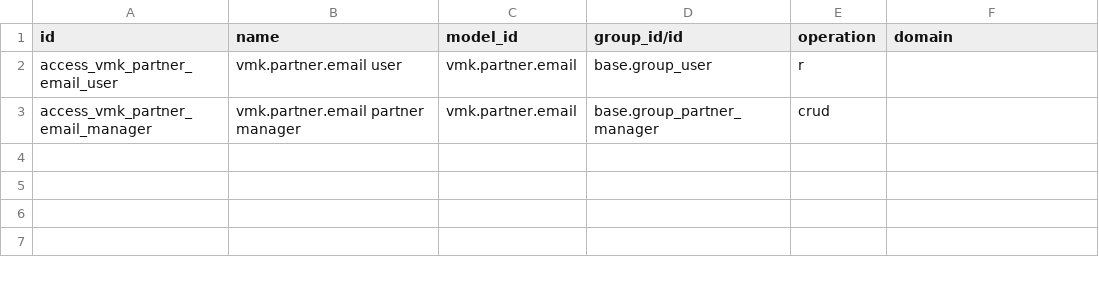
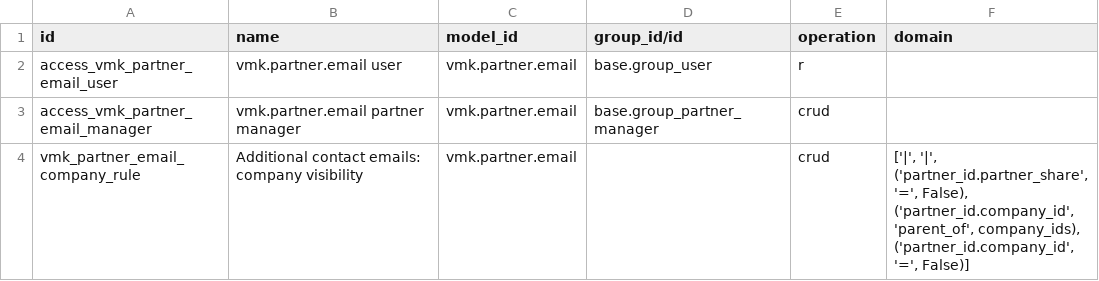
Before and after one commit to valenciamakers/odoo-addons, a CSV file: vmk_partner_email_multiple/security/ir.access.csv, drawn as a sheet; the diff names each change by its address in the sheet, - before the commit and + after, or states it on an @@ line.

```diff
--- a/vmk_partner_email_multiple/security/ir.access.csv
+++ b/vmk_partner_email_multiple/security/ir.access.csv
+row 4: vmk_partner_email_company_rule | Additional contact emails: company visibility | vmk.partner.email |  | crud | ['|', '|', ('partner_id.partner_share', '=', False), ('partner_id.company_id', 'parent_of', company_ids), ('partner_id.company_id', '=', False)]
```
Also changed, not shown: 5 other files.
